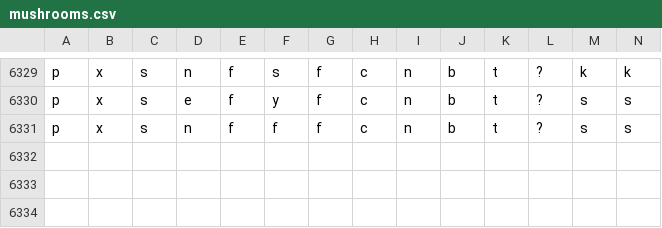
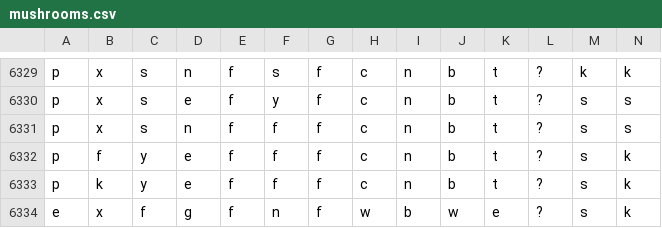
Before and after one commit to 6znj/Edibility-Predictor, a CSV file: mushrooms.csv, drawn as a sheet; only a part is shown, gaps mark what is left out; rows hold the shown columns only; the diff names each change by its address in the sheet, - before the commit and + after, or states it on an @@ line.

```diff
--- a/mushrooms.csv
+++ b/mushrooms.csv
+row 6332: p | f | y | e | f | f | f | c | n | b | t | ? | s | k
+row 6333: p | k | y | e | f | f | f | c | n | b | t | ? | s | k
+row 6334: e | x | f | g | f | n | f | w | b | w | e | ? | s | k
```
